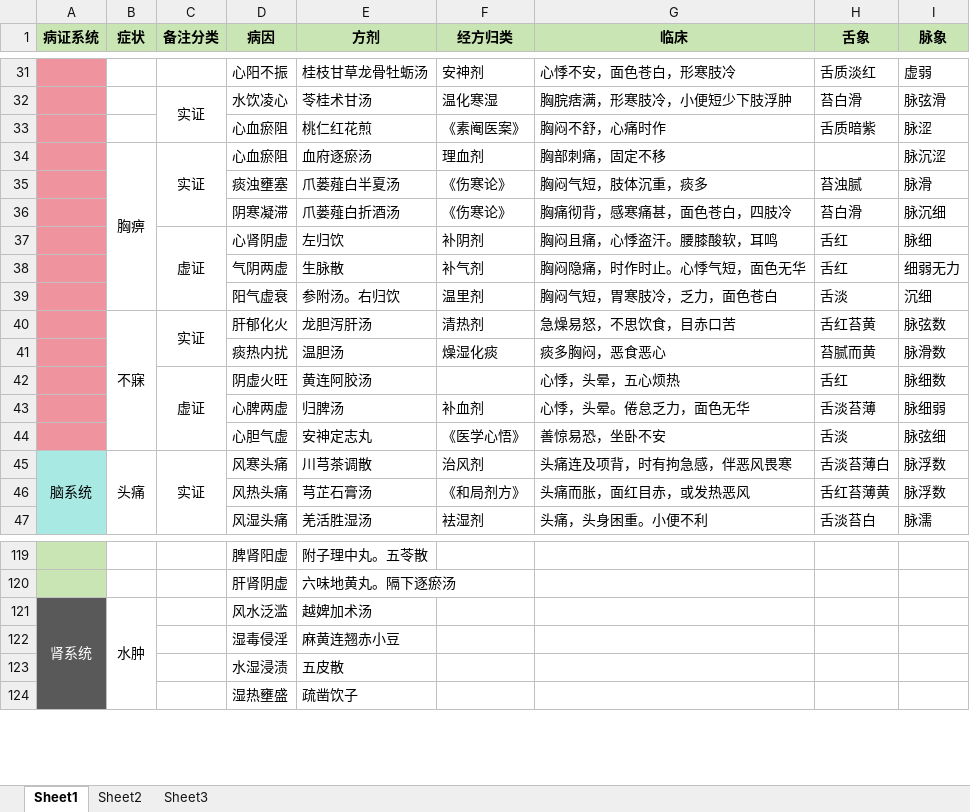
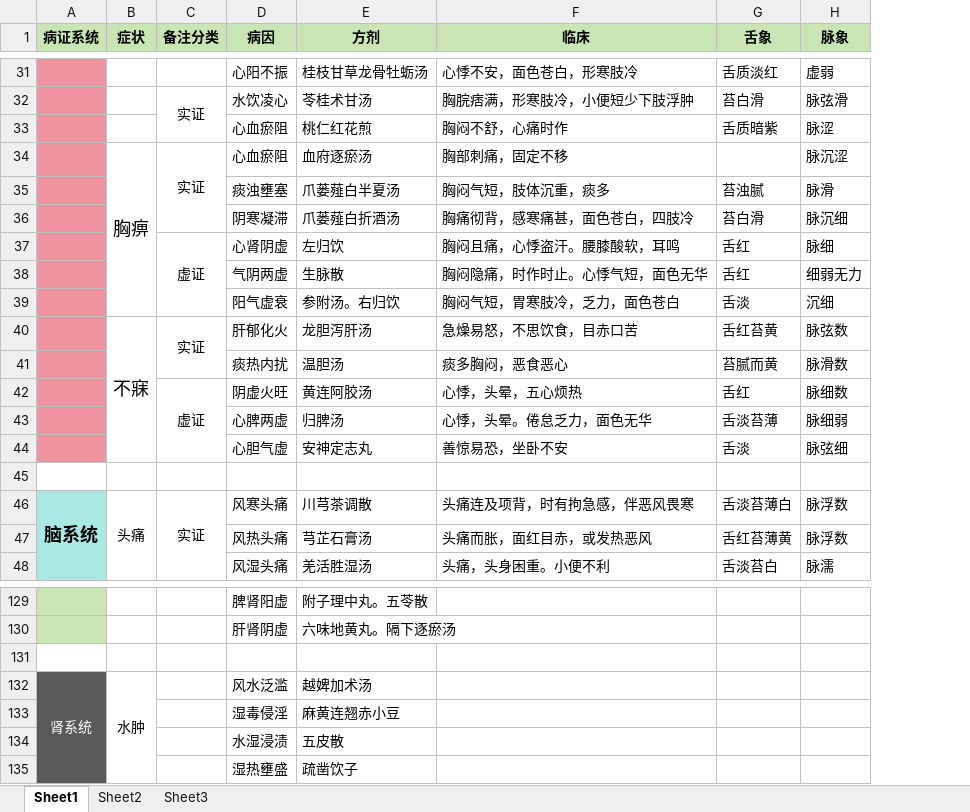
Before and after one commit to mzxjhx/zhongy, an Excel workbook: 内科学笔记/病和方剂汇总.xlsx, sheet Sheet1, drawn as a sheet; only a part is shown, gaps mark what is left out; values as stored, in another font and other column widths than the file's, no borders; removed rows and columns are numbered as before the commit, all else as after; the diff covers the shown part only; the diff names each change by its address in the sheet, - before the commit and + after, or states it on an @@ line.

```diff
--- a/内科学笔记/病和方剂汇总.xlsx (sheet Sheet1)
+++ b/内科学笔记/病和方剂汇总.xlsx (sheet Sheet1)
-column F (经方归类), rows 31-47: 安神剂 | 温化寒湿 | 《素阉医案》 | 理血剂 | 《伤寒论》 | 《伤寒论》 | 补阴剂 | 补气剂 | 温里剂 | 清热剂 | 燥湿化痰 |  | 补血剂 | 《医学心悟》 | 治风剂 | 《和局剂方》 | 袪湿剂
@@ B34 text size: larger @@
@@ B40 text size: larger @@
+row 45: (empty)
@@ A46 text size: larger, bold: off → on @@
+row 131: (empty)
```
Also changed, not shown: 29 added rows, 20 removed rows, 16 edited cells, cell formats and merged cells elsewhere in this sheet, 1 other file.
